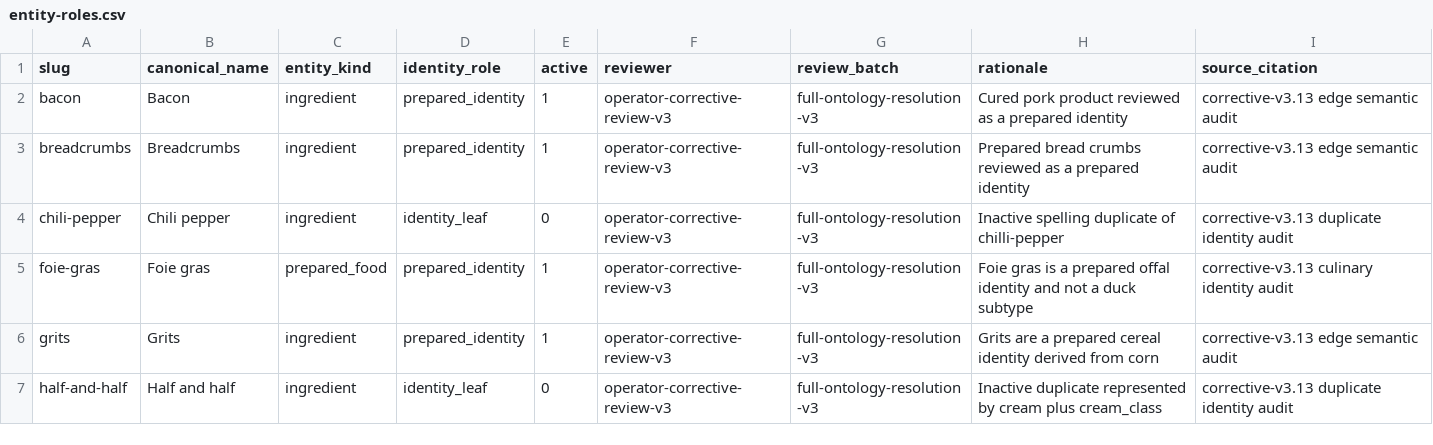
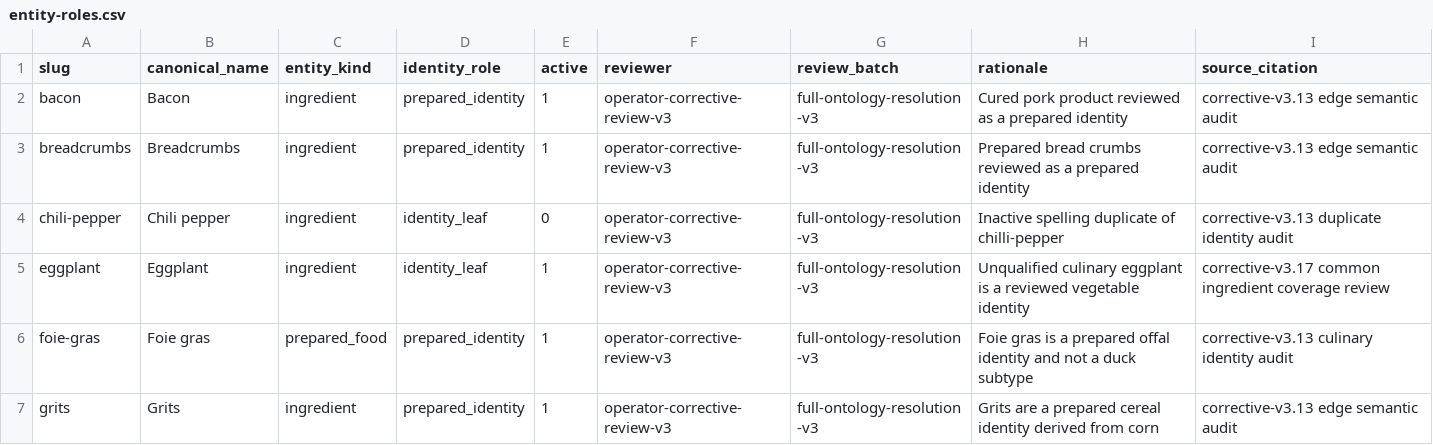
Before and after one commit to SFenton/EverShelf, a CSV file: api/lib/ontology_v3/data/full-resolution-v3/entity-roles.csv, drawn as a sheet; only a part is shown; the shorter side is filled out with more unchanged rows.

```diff
--- a/api/lib/ontology_v3/data/full-resolution-v3/entity-roles.csv
+++ b/api/lib/ontology_v3/data/full-resolution-v3/entity-roles.csv
@@ -4,2 +4,3 @@ breadcrumbs,Breadcrumbs,ingredient,prepared_identity,1,operator-corrective-revie
 chili-pepper,Chili pepper,ingredient,identity_leaf,0,operator-corrective-review-v3,full-ontology-resolution-v3,Inactive spelling duplicate of chilli-pepper,corrective-v3.13 duplicate identity audit
+eggplant,Eggplant,ingredient,identity_leaf,1,operator-corrective-review-v3,full-ontology-resolution-v3,Unqualified culinary eggplant is a reviewed vegetable identity,corrective-v3.17 common ingredient coverage review
 foie-gras,Foie gras,prepared_food,prepared_identity,1,operator-corrective-review-v3,full-ontology-resolution-v3,Foie gras is a prepared offal identity and not a duck subtype,corrective-v3.13 culinary identity audit
```
Also changed, not shown: api/lib/ontology_v3/data/full-resolution-v3/aliases.csv, api/lib/ontology_v3/data/full-resolution-v3/edge-reviews.csv, 38 other files.
